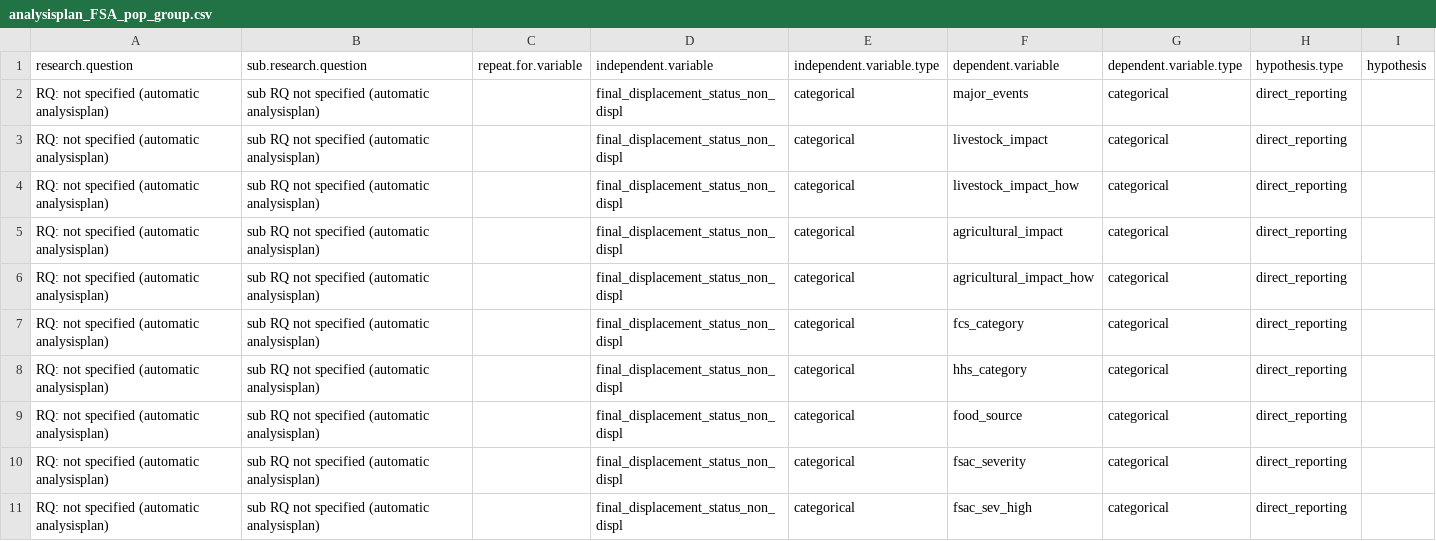
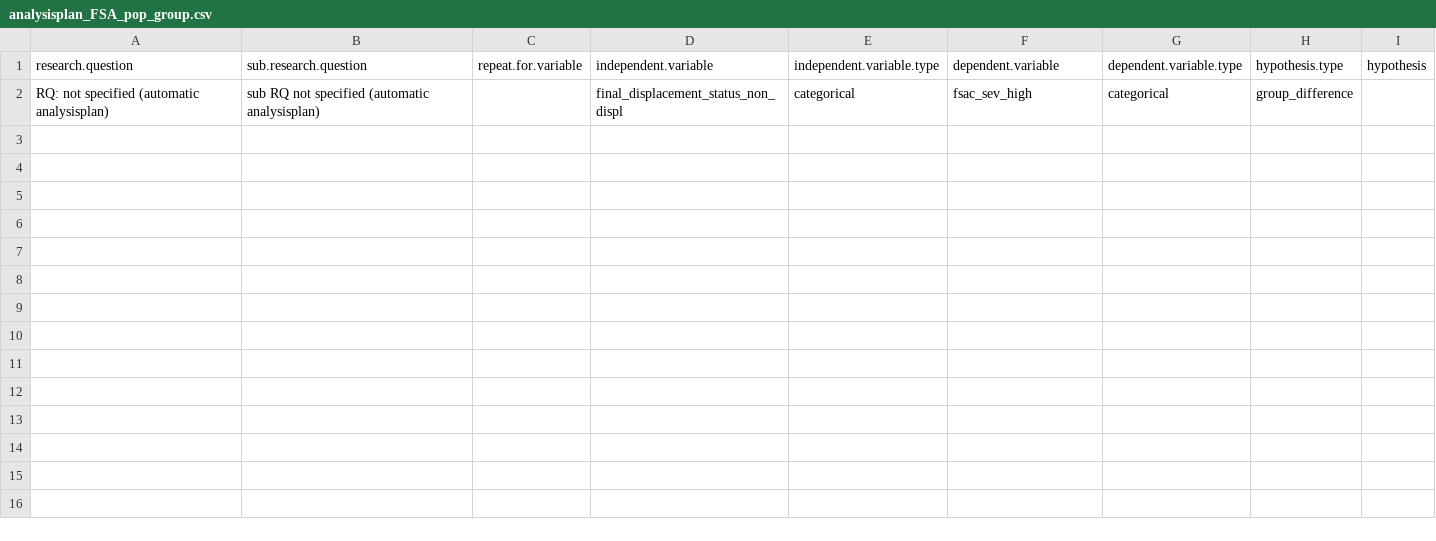
Before and after one commit to nzfarhad/AFG_MSNA_19_Analysis, a CSV file: input/analysisplans/analysisplan_FSA_pop_group.csv, drawn as a sheet.

Commit message:
updated datamerge function - updated input files

```diff
--- a/input/analysisplans/analysisplan_FSA_pop_group.csv
+++ b/input/analysisplans/analysisplan_FSA_pop_group.csv
@@ -1,11 +1,2 @@
 research.question,sub.research.question,repeat.for.variable,independent.variable,independent.variable.type,dependent.variable,dependent.variable.type,hypothesis.type,hypothesis
-RQ: not specified (automatic analysisplan),sub RQ not specified (automatic analysisplan),,final_displacement_status_non_displ,categorical,major_events,categorical,direct_reporting,
-RQ: not specified (automatic analysisplan),sub RQ not specified (automatic analysisplan),,final_displacement_status_non_displ,categorical,livestock_impact,categorical,direct_reporting,
-RQ: not specified (automatic analysisplan),sub RQ not specified (automatic analysisplan),,final_displacement_status_non_displ,categorical,livestock_impact_how,categorical,direct_reporting,
-RQ: not specified (automatic analysisplan),sub RQ not specified (automatic analysisplan),,final_displacement_status_non_displ,categorical,agricultural_impact,categorical,direct_reporting,
-RQ: not specified (automatic analysisplan),sub RQ not specified (automatic analysisplan),,final_displacement_status_non_displ,categorical,agricultural_impact_how,categorical,direct_reporting,
-RQ: not specified (automatic analysisplan),sub RQ not specified (automatic analysisplan),,final_displacement_status_non_displ,categorical,fcs_category,categorical,direct_reporting,
-RQ: not specified (automatic analysisplan),sub RQ not specified (automatic analysisplan),,final_displacement_status_non_displ,categorical,hhs_category,categorical,direct_reporting,
-RQ: not specified (automatic analysisplan),sub RQ not specified (automatic analysisplan),,final_displacement_status_non_displ,categorical,food_source,categorical,direct_reporting,
-RQ: not specified (automatic analysisplan),sub RQ not specified (automatic analysisplan),,final_displacement_status_non_displ,categorical,fsac_severity,categorical,direct_reporting,
-RQ: not specified (automatic analysisplan),sub RQ not specified (automatic analysisplan),,final_displacement_status_non_displ,categorical,fsac_sev_high,categorical,direct_reporting,
+RQ: not specified (automatic analysisplan),sub RQ not specified (automatic analysisplan),,final_displacement_status_non_displ,categorical,fsac_sev_high,categorical,group_difference,
```
Also changed, not shown: input/analysisplans/analysisplan_FSA_overall.csv, input/sampling_frames/sampling_frame_overall.csv, 3 other files.
